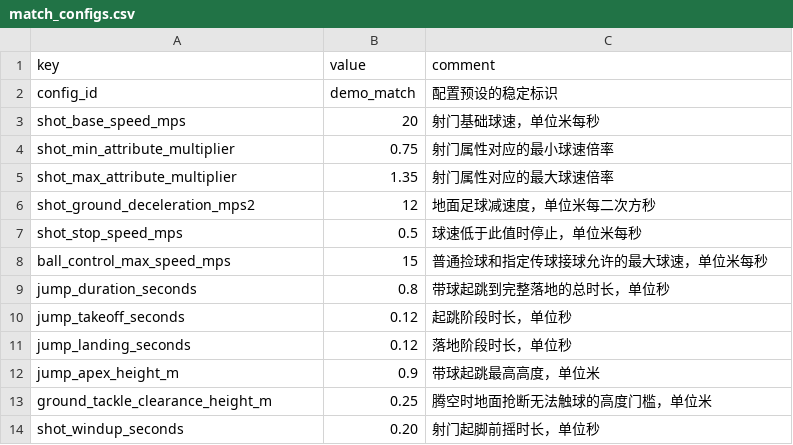
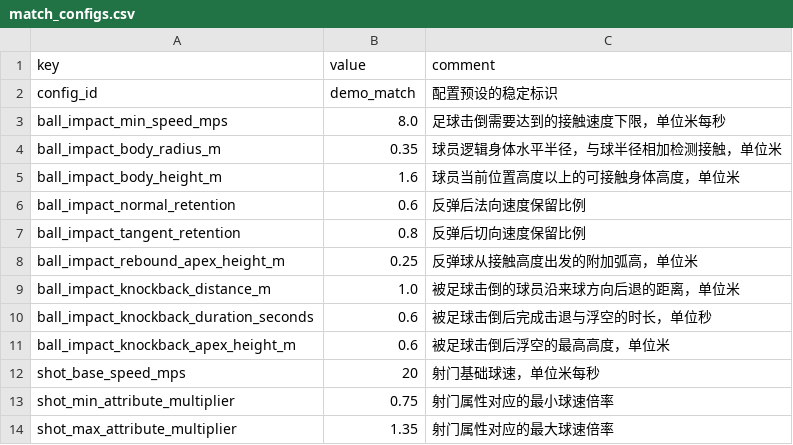
Before and after one commit to zerro12402/LuckyFootball, a CSV file: resources/data/match_configs.csv, drawn as a sheet; only a part is shown; the shorter side is filled out with more unchanged rows; the diff names each change by its address in the sheet, - before the commit and + after, or states it on an @@ line.

Commit message:
task complete-ai-match-demo 3 足球击倒与球路

```diff
--- a/resources/data/match_configs.csv
+++ b/resources/data/match_configs.csv
+row 3: ball_impact_min_speed_mps | 8.0 | 足球击倒需要达到的接触速度下限，单位米每秒
+row 4: ball_impact_body_radius_m | 0.35 | 球员逻辑身体水平半径，与球半径相加检测接触，单位米
+row 5: ball_impact_body_height_m | 1.6 | 球员当前位置高度以上的可接触身体高度，单位米
+row 6: ball_impact_normal_retention | 0.6 | 反弹后法向速度保留比例
+row 7: ball_impact_tangent_retention | 0.8 | 反弹后切向速度保留比例
+row 8: ball_impact_rebound_apex_height_m | 0.25 | 反弹球从接触高度出发的附加弧高，单位米
+row 9: ball_impact_knockback_distance_m | 1.0 | 被足球击倒的球员沿来球方向后退的距离，单位米
+row 10: ball_impact_knockback_duration_seconds | 0.6 | 被足球击倒后完成击退与浮空的时长，单位秒
+row 11: ball_impact_knockback_apex_height_m | 0.6 | 被足球击倒后浮空的最高高度，单位米
```
Also changed, not shown: 51 other files.
